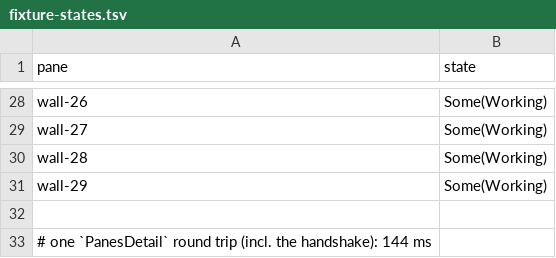
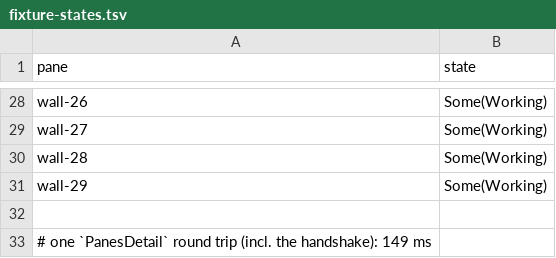
Before and after one commit to ivan-cavero/Arreo, a TSV file: .loop/evidence/T-0079/fixture-states.tsv, drawn as a sheet; only a part is shown, gaps mark what is left out.

Commit message:
chore(evidence): refresh the T-0038 and T-0079 captures from this turn's slice runs
The handoff-abort stage-4 captures and the 30-pane wall measurements are rewritten
by every run; these are the current ones (handoff-abort passed 41/41 this time).

Signed-off-by: Arreo Loop <loop@arreo.local>

```diff
--- a/.loop/evidence/T-0079/fixture-states.tsv
+++ b/.loop/evidence/T-0079/fixture-states.tsv
@@ -32,2 +32,2 @@ wall-29	Some(Working)
 
-# one `PanesDetail` round trip (incl. the handshake): 144 ms
+# one `PanesDetail` round trip (incl. the handshake): 149 ms
```
Also changed, not shown: 9 other files.
